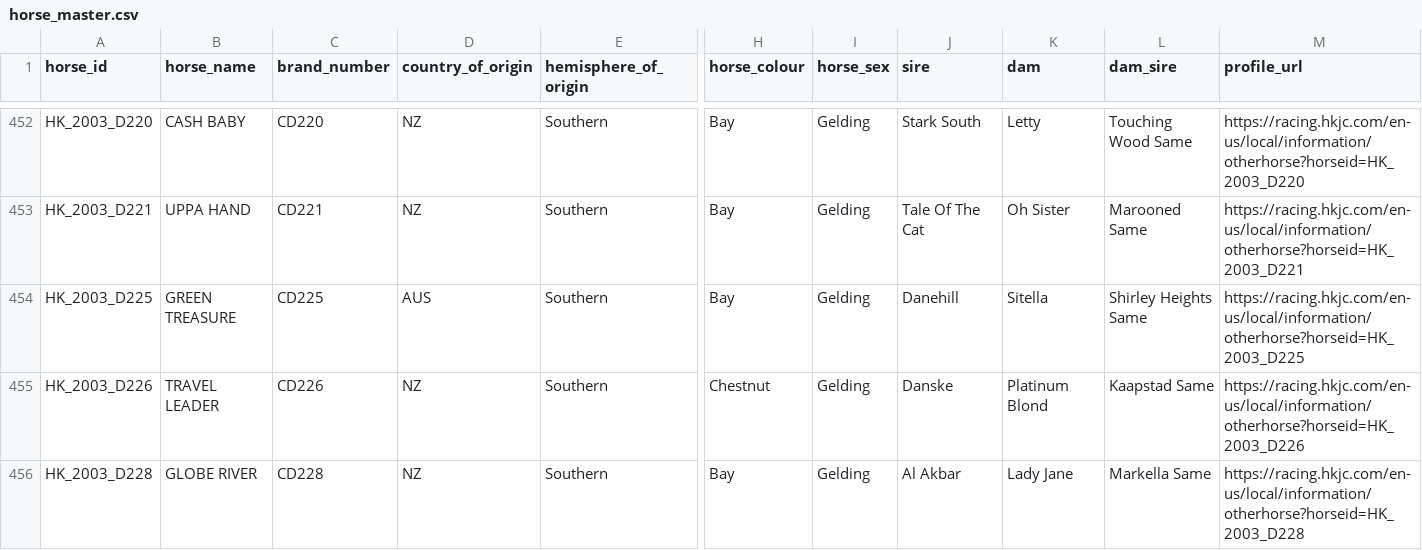
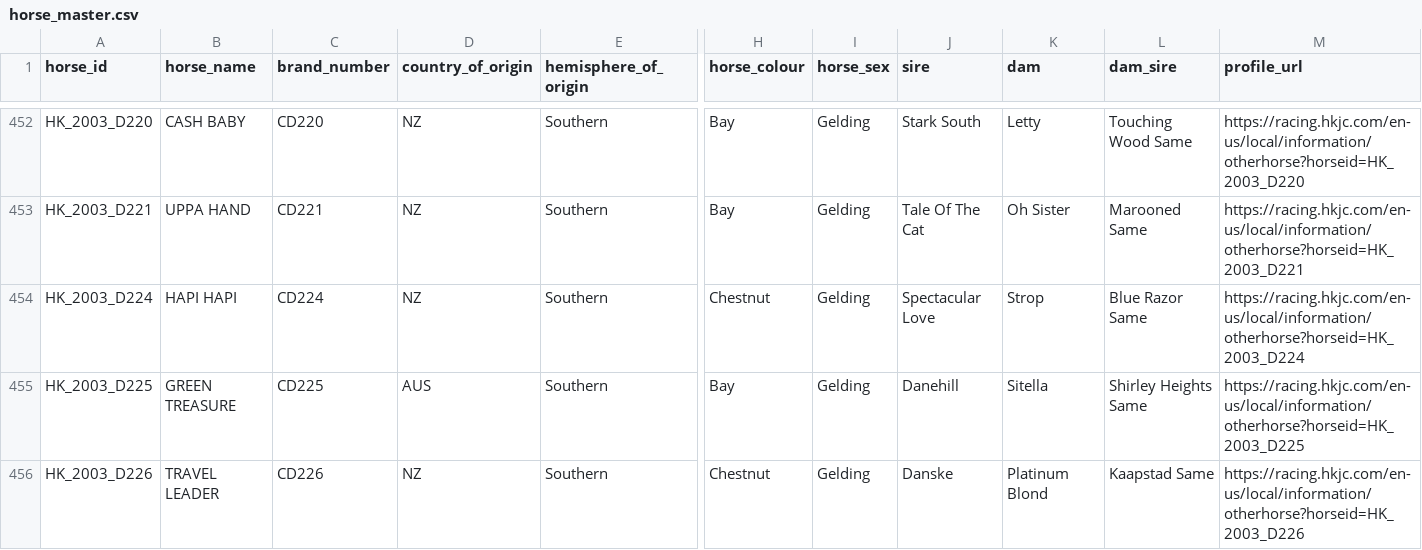
Before and after one commit to koungi/hkjc-results, a CSV file: results/horses/horse_master.csv, drawn as a sheet; only a part is shown, gaps mark what is left out; the shorter side is filled out with more unchanged rows; rows hold the shown columns only; the diff covers the shown part only; the diff names each change by its address in the sheet, - before the commit and + after, or states it on an @@ line.

```diff
--- a/results/horses/horse_master.csv
+++ b/results/horses/horse_master.csv
+row 454: HK_2003_D224 | HAPI HAPI | CD224 | NZ | Southern | Chestnut | Gelding | Spectacular Love | Strop | Blue Razor Same | https://racing.hkjc.com/en-us/local/information/otherhorse?horseid=HK_2003_D224
```
Also changed, not shown: 2 added rows elsewhere in this file, 2 other files.
